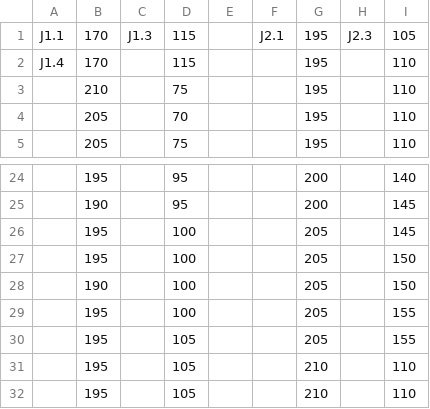
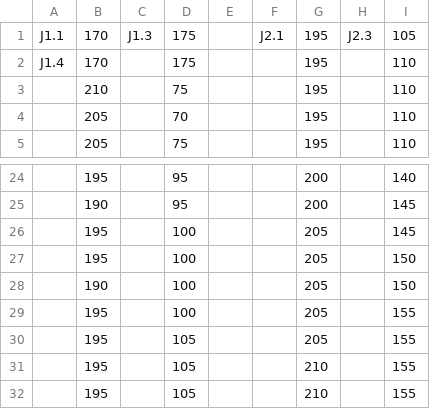
Before and after one commit to sgaobnl/WIB_SW_BNL, a CSV file: CRP5A/CRP5A_Cap - FEMB4_CE.csv, drawn as a sheet; only a part is shown, gaps mark what is left out.

```diff
--- a/CRP5A/CRP5A_Cap - FEMB4_CE.csv
+++ b/CRP5A/CRP5A_Cap - FEMB4_CE.csv
@@ -1,3 +1,3 @@
-J1.1,170,J1.3,115,,J2.1,195,J2.3,105
-J1.4,170,,115,,,195,,110
+J1.1,170,J1.3,175,,J2.1,195,J2.3,105
+J1.4,170,,175,,,195,,110
 ,210,,75,,,195,,110
@@ -30,3 +30,3 @@ J1.4,170,,115,,,195,,110
 ,195,,105,,,205,,155
-,195,,105,,,210,,110
-,195,,105,,,210,,110
+,195,,105,,,210,,155
+,195,,105,,,210,,155
```
Also changed, not shown: CRP5A/CRP5A_Cap - FEMB12_CE.csv, 13 other files.
